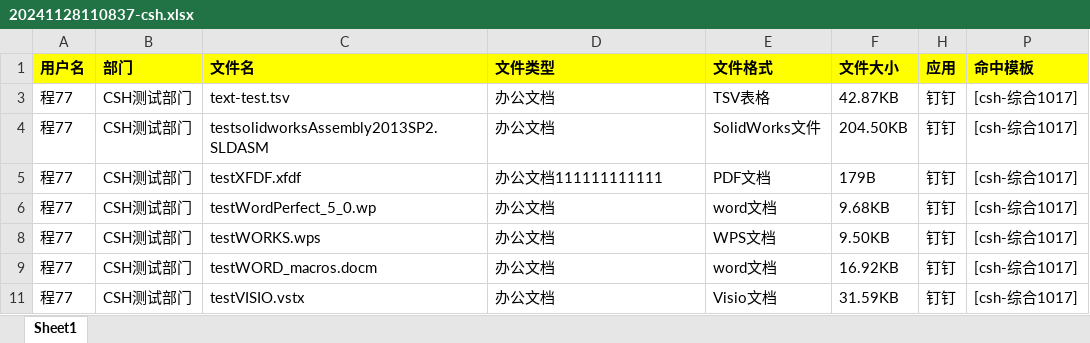
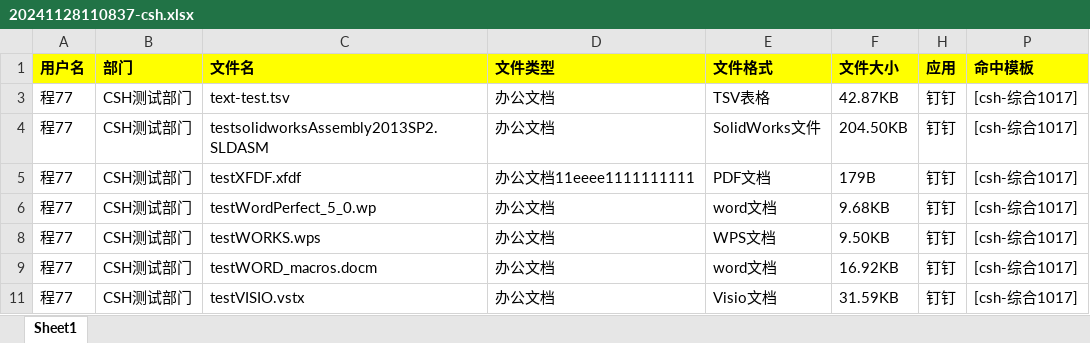
Before and after one commit to AnsCheng/csh-test-sase, an Excel workbook: 20241128110837-csh.xlsx, sheet Sheet1, drawn as a sheet; only a part is shown; values as stored, in another font and other column widths than the file's, no borders; the diff names each change by its address in the sheet, - before the commit and + after, or states it on an @@ line.

Commit message:
23

```diff
--- a/20241128110837-csh.xlsx (sheet Sheet1)
+++ b/20241128110837-csh.xlsx (sheet Sheet1)
-D5 (文件类型): 办公文档111111111111
+D5 (文件类型): 办公文档11eeee1111111111
```
